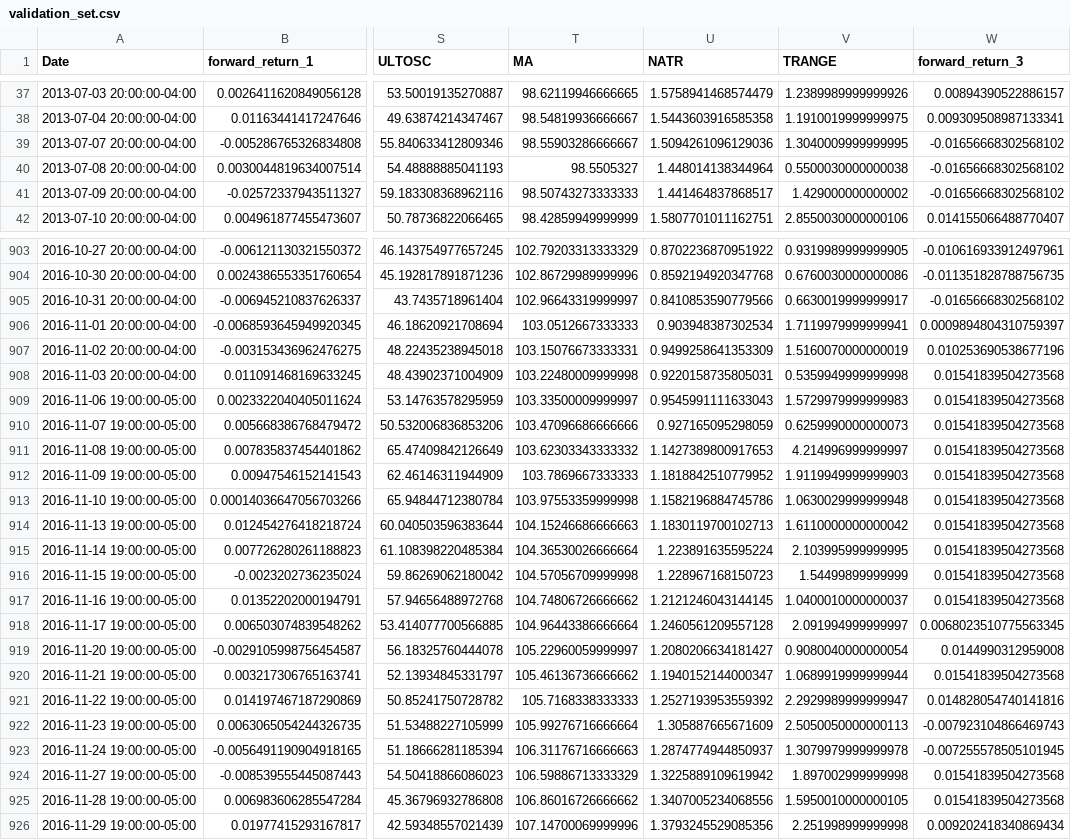
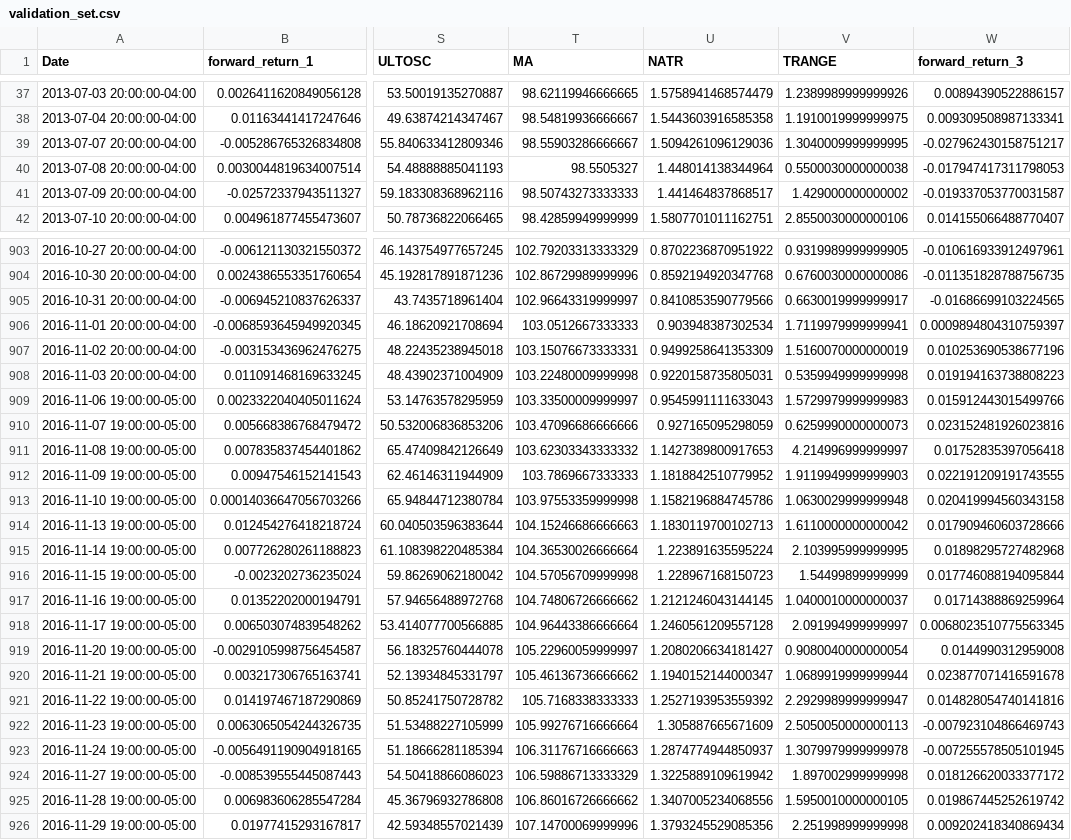
Before and after one commit to ryuzuiin/fx-forecasting, a CSV file: models/validation_set.csv, drawn as a sheet; only a part is shown, gaps mark what is left out; the diff covers the shown part only; the diff names each change by its address in the sheet, - before the commit and + after, or states it on an @@ line.

```diff
--- a/models/validation_set.csv
+++ b/models/validation_set.csv
-W39 (forward_return_3): -0.01656668302568102
+W39 (forward_return_3): -0.027962430158751217
-W40 (forward_return_3): -0.01656668302568102
+W40 (forward_return_3): -0.017947417311798053
-W41 (forward_return_3): -0.01656668302568102
+W41 (forward_return_3): -0.019337053770031587
-W905 (forward_return_3): -0.01656668302568102
+W905 (forward_return_3): -0.01686699103224565
-W908 (forward_return_3): 0.01541839504273568
+W908 (forward_return_3): 0.019194163738808223
-W909 (forward_return_3): 0.01541839504273568
+W909 (forward_return_3): 0.015912443015499766
-W910 (forward_return_3): 0.01541839504273568
+W910 (forward_return_3): 0.023152481926023816
-W911 (forward_return_3): 0.01541839504273568
+W911 (forward_return_3): 0.01752835397056418
-W912 (forward_return_3): 0.01541839504273568
+W912 (forward_return_3): 0.022191209191743555
-W913 (forward_return_3): 0.01541839504273568
+W913 (forward_return_3): 0.020419994560343158
-W914 (forward_return_3): 0.01541839504273568
+W914 (forward_return_3): 0.017909460603728666
-W915 (forward_return_3): 0.01541839504273568
+W915 (forward_return_3): 0.01898295727482968
-W916 (forward_return_3): 0.01541839504273568
+W916 (forward_return_3): 0.017746088194095844
-W917 (forward_return_3): 0.01541839504273568
+W917 (forward_return_3): 0.01714388869259964
-W920 (forward_return_3): 0.01541839504273568
+W920 (forward_return_3): 0.023877071416591678
-W924 (forward_return_3): 0.01541839504273568
+W924 (forward_return_3): 0.018126620033377172
-W925 (forward_return_3): 0.01541839504273568
+W925 (forward_return_3): 0.019867445252619742
```
Also changed, not shown: 119 edited cells elsewhere in this file, models/test_set.csv, 4 other files.
